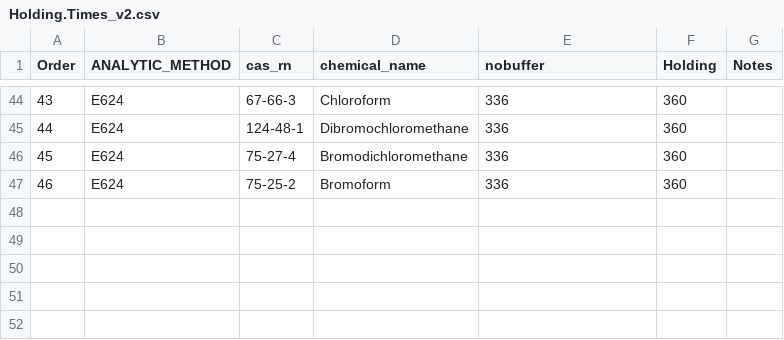
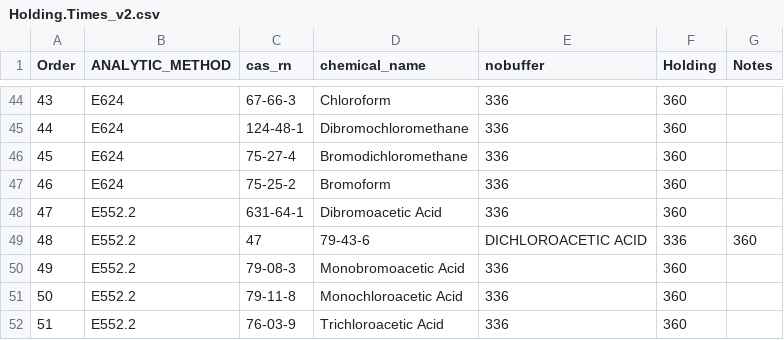
Before and after one commit to BWAM/QAQC, a CSV file: sections/data/Holding.Times_v2.csv, drawn as a sheet; only a part is shown, gaps mark what is left out.

```diff
--- a/sections/data/Holding.Times_v2.csv
+++ b/sections/data/Holding.Times_v2.csv
@@ -47 +47,6 @@ Order,ANALYTIC_METHOD,cas_rn,chemical_name,nobuffer,Holding,Notes
 46,E624,75-25-2,Bromoform,336,360,
+47,E552.2,631-64-1,Dibromoacetic Acid,336,360
+48,E552.2,47,79-43-6,DICHLOROACETIC ACID,336,360
+49,E552.2,79-08-3,Monobromoacetic Acid,336,360
+50,E552.2,79-11-8,Monochloroacetic Acid,336,360
+51,E552.2,76-03-9,Trichloroacetic Acid,336,360
```
Also changed, not shown: sections/data/param_pairs_accuracy.csv, sections/data/reftables_old_versions/reporting.limits.csv, 34 other files.
